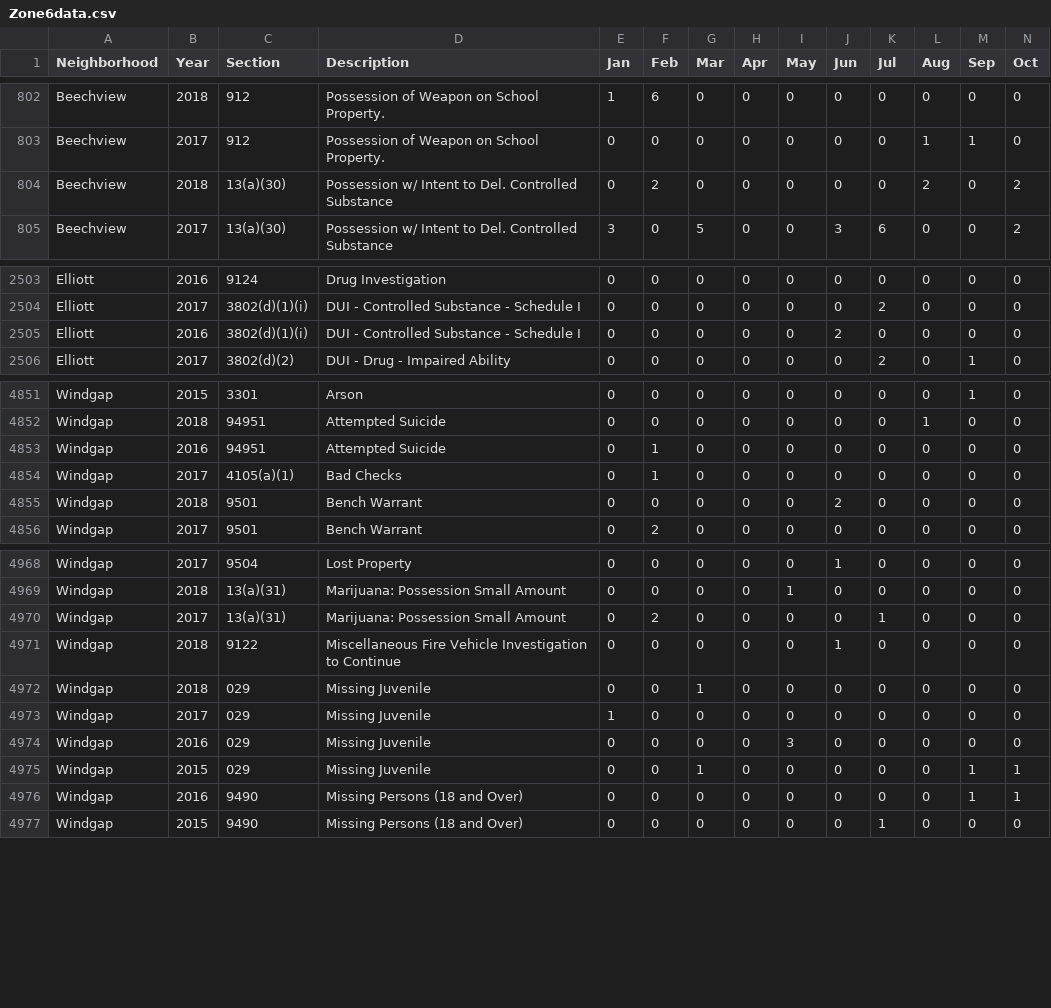
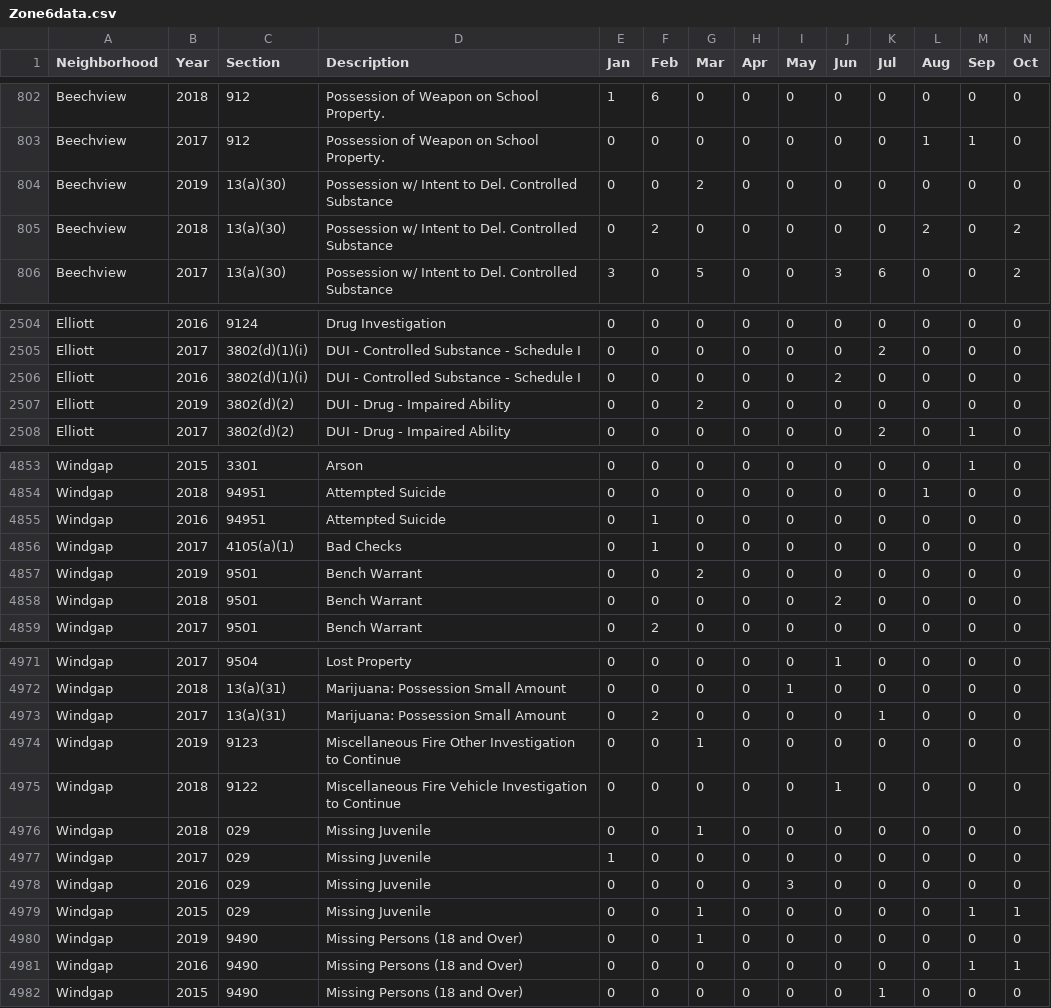
Before and after one commit to mhowe0422/mhowe0422.github.io, a CSV file: Zone6/Zone6data.csv, drawn as a sheet; only a part is shown, gaps mark what is left out; rows hold the shown columns only; the diff covers the shown part only; the diff names each change by its address in the sheet, - before the commit and + after, or states it on an @@ line.

```diff
--- a/Zone6/Zone6data.csv
+++ b/Zone6/Zone6data.csv
+row 804: Beechview | 2019 | 13(a)(30) | Possession w/ Intent to Del. Controlled Substance | 0 | 0 | 2 | 0 | 0 | 0 | 0 | 0 | 0 | 0
+row 2507: Elliott | 2019 | 3802(d)(2) | DUI - Drug - Impaired Ability | 0 | 0 | 2 | 0 | 0 | 0 | 0 | 0 | 0 | 0
+row 4857: Windgap | 2019 | 9501 | Bench Warrant | 0 | 0 | 2 | 0 | 0 | 0 | 0 | 0 | 0 | 0
+row 4974: Windgap | 2019 | 9123 | Miscellaneous Fire Other Investigation to Continue | 0 | 0 | 1 | 0 | 0 | 0 | 0 | 0 | 0 | 0
+row 4980: Windgap | 2019 | 9490 | Missing Persons (18 and Over) | 0 | 0 | 1 | 0 | 0 | 0 | 0 | 0 | 0 | 0
```
Also changed, not shown: 1 added row, 1 moved row and 20 edited cells elsewhere in this file, 1 other file.
